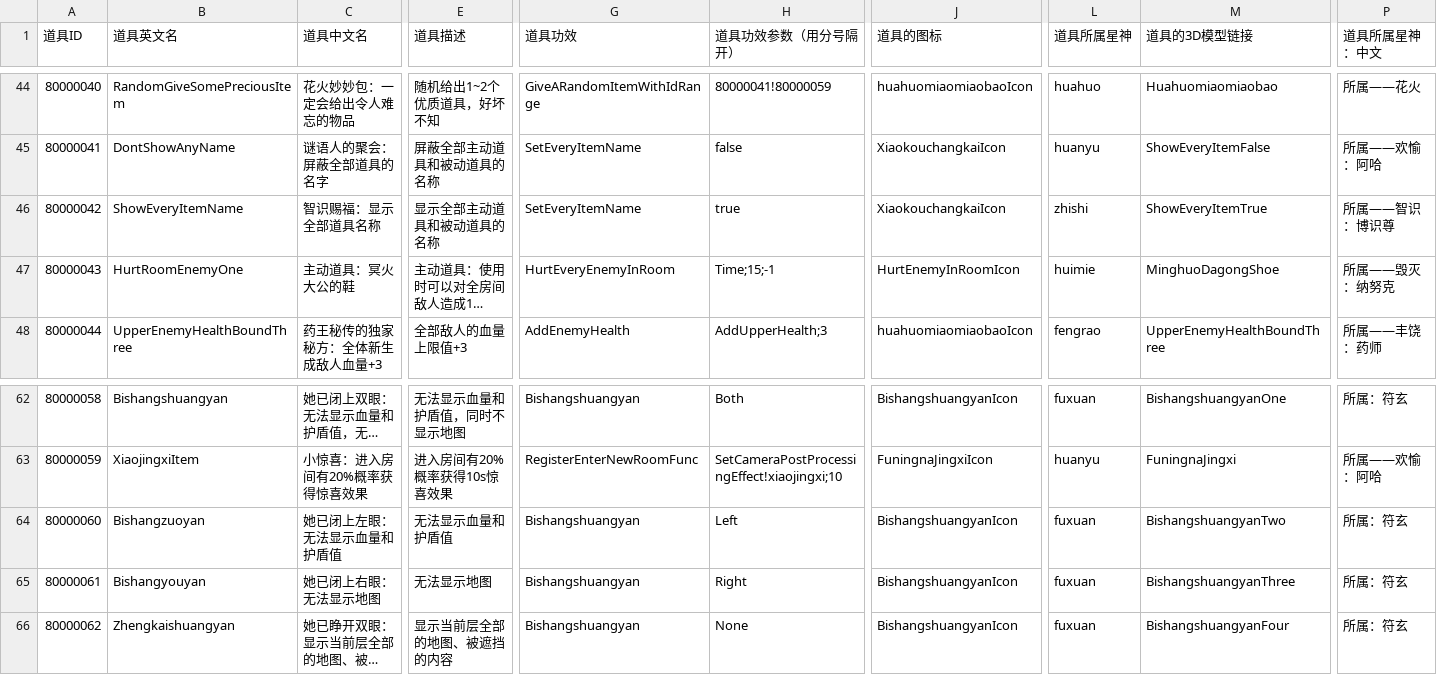
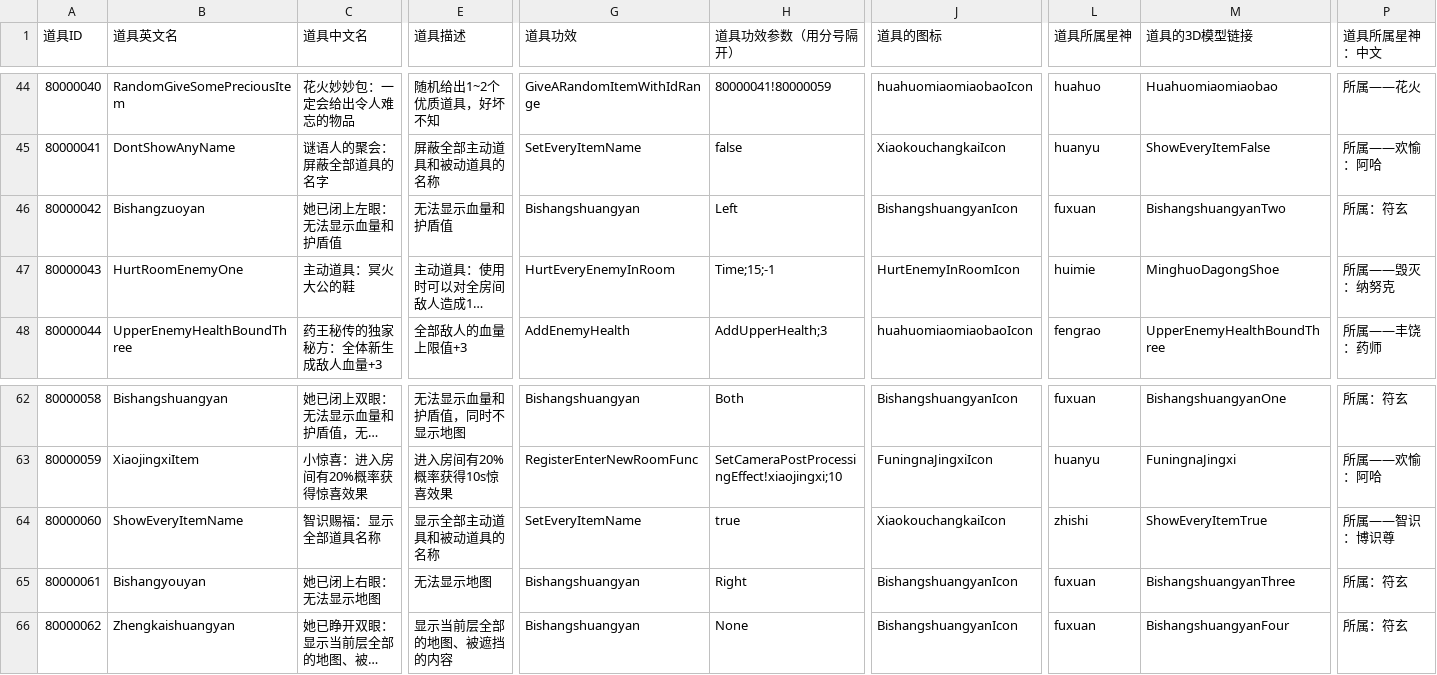
Before and after one commit to YYHHOrganization/GameDemo2024, a CSV file: Assets/Designer/CsvTable/RogueLike/RogueItemCSVFile.csv, drawn as a sheet; only a part is shown, gaps mark what is left out; long unchanged cells end in …; the diff names each change by its address in the sheet, - before the commit and + after, or states it on an @@ line.

```diff
--- a/Assets/Designer/CsvTable/RogueLike/RogueItemCSVFile.csv
+++ b/Assets/Designer/CsvTable/RogueLike/RogueItemCSVFile.csv
-B46 (道具英文名): ShowEveryItemName
+B46 (道具英文名): Bishangzuoyan
-C46 (道具中文名): 智识赐福：显示全部道具名称
+C46 (道具中文名): 她已闭上左眼：无法显示血量和护盾值
-E46 (道具描述): 显示全部主动道具和被动道具的名称
+E46 (道具描述): 无法显示血量和护盾值
-G46 (道具功效): SetEveryItemName
+G46 (道具功效): Bishangshuangyan
-H46 (道具功效参数（用分号隔开）): true
+H46 (道具功效参数（用分号隔开）): Left
-J46 (道具的图标): XiaokouchangkaiIcon
+J46 (道具的图标): BishangshuangyanIcon
-L46 (道具所属星神): zhishi
+L46 (道具所属星神): fuxuan
-M46 (道具的3D模型链接): ShowEveryItemTrue
+M46 (道具的3D模型链接): BishangshuangyanTwo
-P46 (道具所属星神：中文): 所属——智识：博识尊
+P46 (道具所属星神：中文): 所属：符玄
-B64 (道具英文名): Bishangzuoyan
+B64 (道具英文名): ShowEveryItemName
-C64 (道具中文名): 她已闭上左眼：无法显示血量和护盾值
+C64 (道具中文名): 智识赐福：显示全部道具名称
-E64 (道具描述): 无法显示血量和护盾值
+E64 (道具描述): 显示全部主动道具和被动道具的名称
-G64 (道具功效): Bishangshuangyan
+G64 (道具功效): SetEveryItemName
-H64 (道具功效参数（用分号隔开）): Left
+H64 (道具功效参数（用分号隔开）): true
-J64 (道具的图标): BishangshuangyanIcon
+J64 (道具的图标): XiaokouchangkaiIcon
-L64 (道具所属星神): fuxuan
+L64 (道具所属星神): zhishi
-M64 (道具的3D模型链接): BishangshuangyanTwo
+M64 (道具的3D模型链接): ShowEveryItemTrue
-P64 (道具所属星神：中文): 所属：符玄
+P64 (道具所属星神：中文): 所属——智识：博识尊
```
Also changed, not shown: 5 other files.
